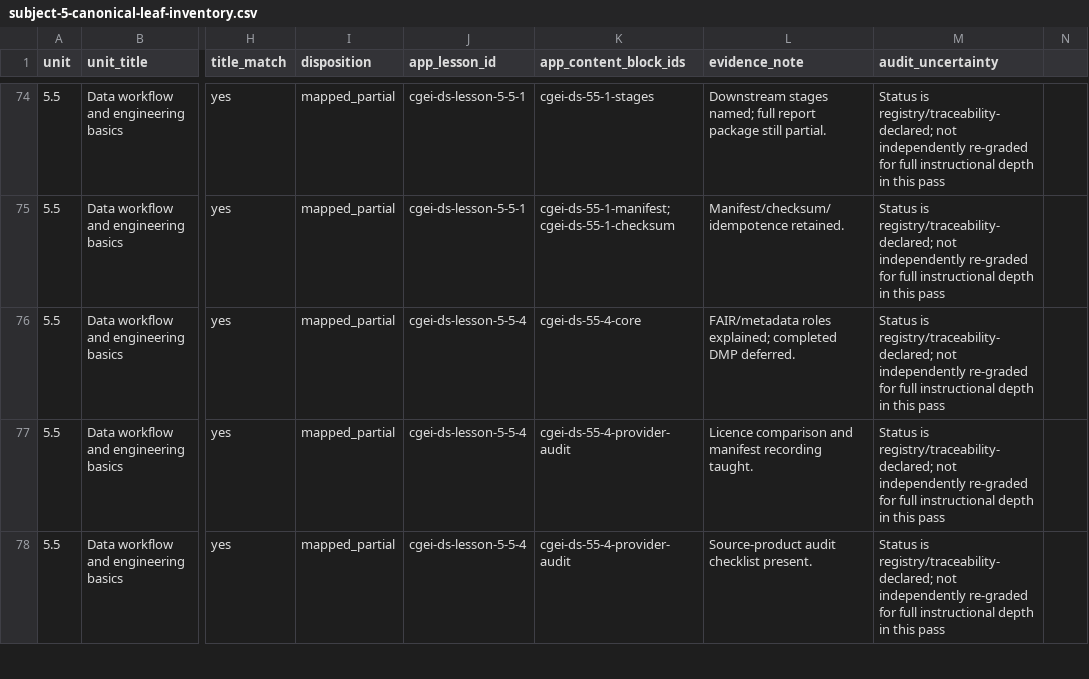
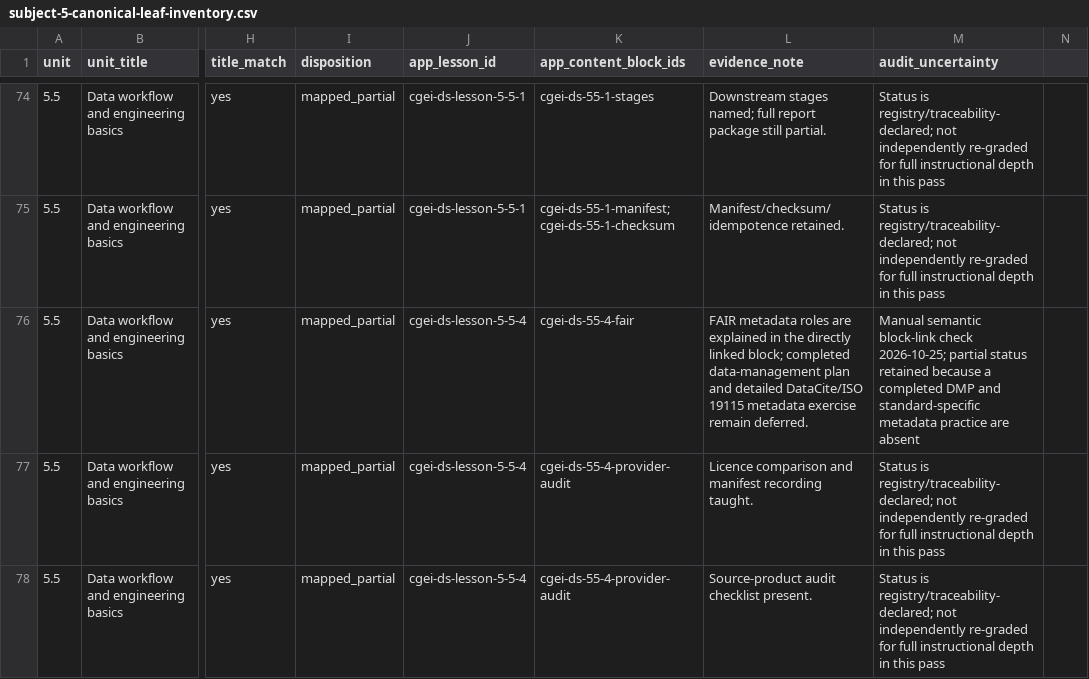
Before and after one commit to musab-shahid/my-study, a CSV file: docs/cgei/subject-5-canonical-leaf-inventory.csv, drawn as a sheet; only a part is shown, gaps mark what is left out; the diff names each change by its address in the sheet, - before the commit and + after, or states it on an @@ line.

Commit message:
fix(cgei): align FAIR metadata traceability evidence

```diff
--- a/docs/cgei/subject-5-canonical-leaf-inventory.csv
+++ b/docs/cgei/subject-5-canonical-leaf-inventory.csv
-K76 (app_content_block_ids): cgei-ds-55-4-core
+K76 (app_content_block_ids): cgei-ds-55-4-fair
-L76 (evidence_note): FAIR/metadata roles explained; completed DMP deferred.
+L76 (evidence_note): FAIR metadata roles are explained in the directly linked block; completed data-management plan and detailed DataCite/ISO 19115 metadata exercise remain deferred.
-M76 (audit_uncertainty): Status is registry/traceability-declared; not independently re-graded for full instructional depth in this pass
+M76 (audit_uncertainty): Manual semantic block-link check 2026-10-25; partial status retained because a completed DMP and standard-specific metadata practice are absent
```
